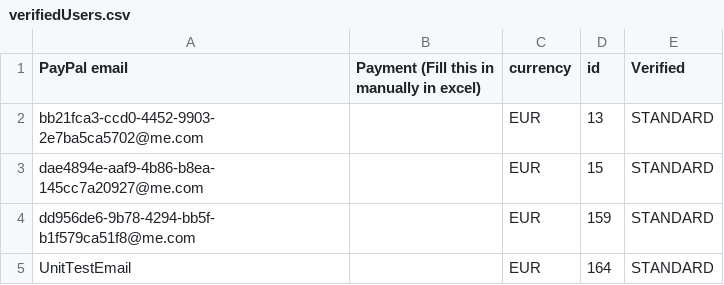
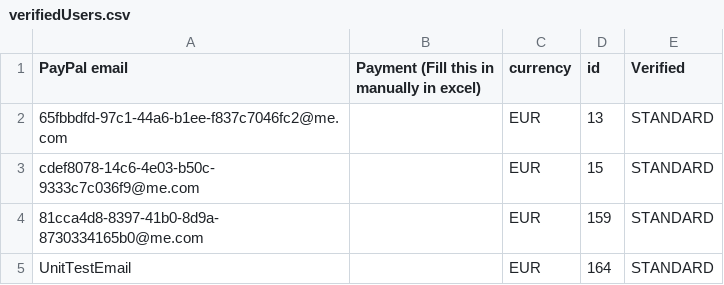
Before and after one commit to danielptm/MasterBackend, a CSV file: service/verifiedUsers.csv, drawn as a sheet.

Commit message:
Updated RecommendationService test

```diff
--- a/service/verifiedUsers.csv
+++ b/service/verifiedUsers.csv
@@ -1,5 +1,5 @@
 PayPal email,Payment (Fill this in manually in excel),currency,id,Verified
-bb21fca3-ccd0-4452-9903-2e7ba5ca5702@me.com,,EUR,13,STANDARD
-dae4894e-aaf9-4b86-b8ea-145cc7a20927@me.com,,EUR,15,STANDARD
-dd956de6-9b78-4294-bb5f-b1f579ca51f8@me.com,,EUR,159,STANDARD
+65fbbdfd-97c1-44a6-b1ee-f837c7046fc2@me.com,,EUR,13,STANDARD
+cdef8078-14c6-4e03-b50c-9333c7c036f9@me.com,,EUR,15,STANDARD
+81cca4d8-8397-41b0-8d9a-8730334165b0@me.com,,EUR,159,STANDARD
 UnitTestEmail,,EUR,164,STANDARD
```
Also changed, not shown: 3 other files.
